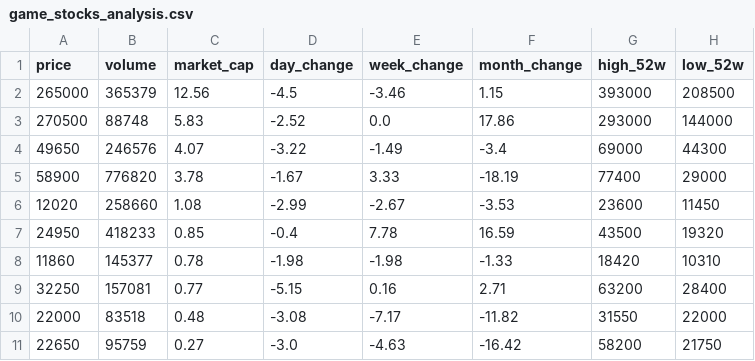
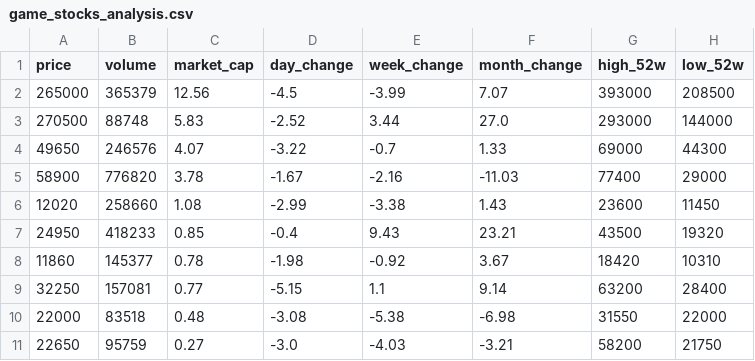
Before and after one commit to gonmau/PreOrderBlackDesert, a CSV file: game_stocks_analysis.csv, drawn as a sheet; only a part is shown; the diff names each change by its address in the sheet, - before the commit and + after, or states it on an @@ line.

```diff
--- a/game_stocks_analysis.csv
+++ b/game_stocks_analysis.csv
-E2 (week_change): -3.46
+E2 (week_change): -3.99
-F2 (month_change): 1.15
+F2 (month_change): 7.07
-E3 (week_change): 0.0
+E3 (week_change): 3.44
-F3 (month_change): 17.86
+F3 (month_change): 27.0
-E4 (week_change): -1.49
+E4 (week_change): -0.7
-F4 (month_change): -3.4
+F4 (month_change): 1.33
-E5 (week_change): 3.33
+E5 (week_change): -2.16
-F5 (month_change): -18.19
+F5 (month_change): -11.03
-E6 (week_change): -2.67
+E6 (week_change): -3.38
-F6 (month_change): -3.53
+F6 (month_change): 1.43
-E7 (week_change): 7.78
+E7 (week_change): 9.43
-F7 (month_change): 16.59
+F7 (month_change): 23.21
-E8 (week_change): -1.98
+E8 (week_change): -0.92
-F8 (month_change): -1.33
+F8 (month_change): 3.67
-E9 (week_change): 0.16
+E9 (week_change): 1.1
-F9 (month_change): 2.71
+F9 (month_change): 9.14
-E10 (week_change): -7.17
+E10 (week_change): -5.38
-F10 (month_change): -11.82
+F10 (month_change): -6.98
-E11 (week_change): -4.63
+E11 (week_change): -4.03
-F11 (month_change): -16.42
+F11 (month_change): -3.21
```
Also changed, not shown: 1 other file.
